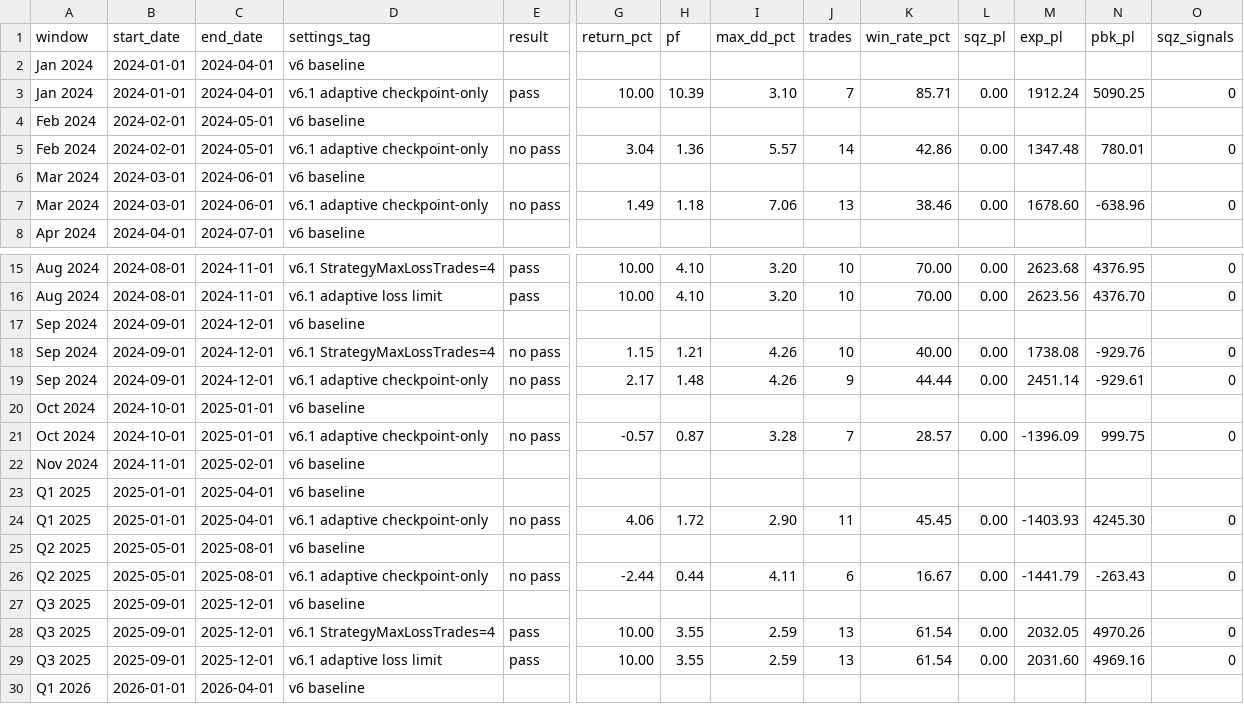
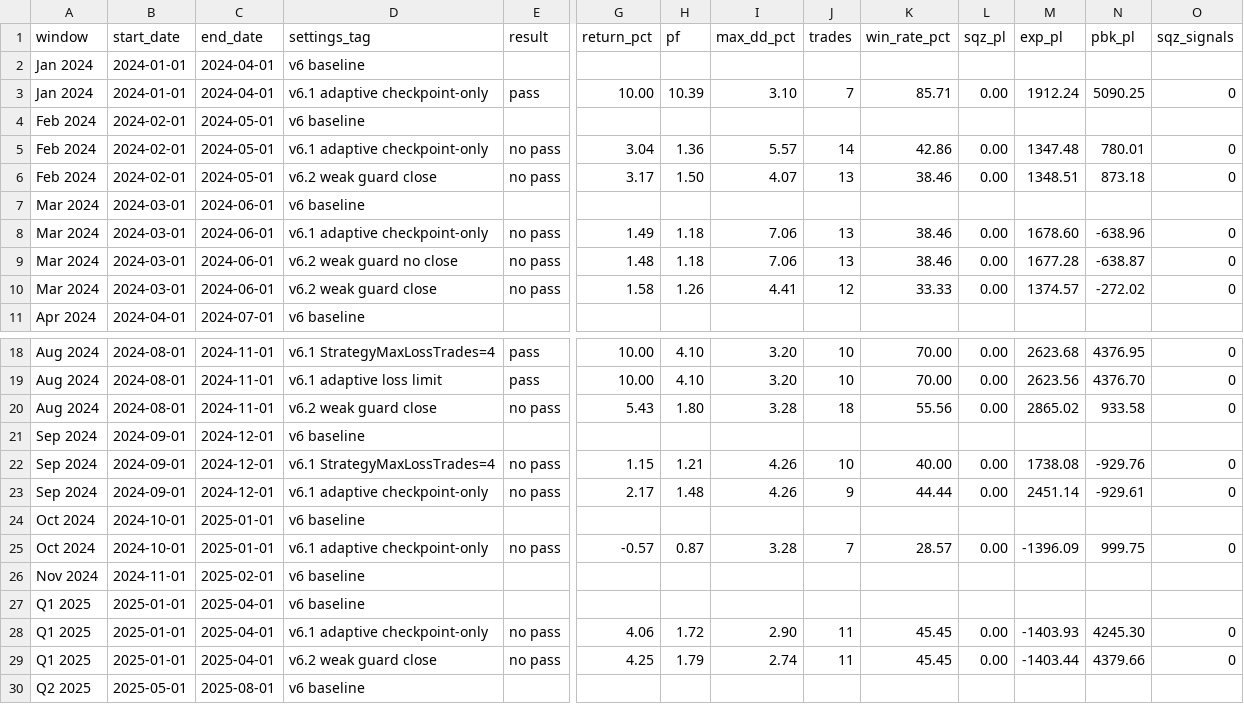
Before and after one commit to omarlatreche/LTS-Edge, a CSV file: LTS_Prop_Engine_v6_BENCHMARK_LEDGER.csv, drawn as a sheet; only a part is shown, gaps mark what is left out; the shorter side is filled out with more unchanged rows; rows hold the shown columns only; the diff names each change by its address in the sheet, - before the commit and + after, or states it on an @@ line.

Commit message:
Record v6.2 weak guard research

```diff
--- a/LTS_Prop_Engine_v6_BENCHMARK_LEDGER.csv
+++ b/LTS_Prop_Engine_v6_BENCHMARK_LEDGER.csv
+row 6: Feb 2024 | 2024-02-01 | 2024-05-01 | v6.2 weak guard close | no pass | 3.17 | 1.50 | 4.07 | 13 | 38.46 | 0.00 | 1348.51 | 873.18 | 0
+row 9: Mar 2024 | 2024-03-01 | 2024-06-01 | v6.2 weak guard no close | no pass | 1.48 | 1.18 | 7.06 | 13 | 38.46 | 0.00 | 1677.28 | -638.87 | 0
+row 10: Mar 2024 | 2024-03-01 | 2024-06-01 | v6.2 weak guard close | no pass | 1.58 | 1.26 | 4.41 | 12 | 33.33 | 0.00 | 1374.57 | -272.02 | 0
+row 20: Aug 2024 | 2024-08-01 | 2024-11-01 | v6.2 weak guard close | no pass | 5.43 | 1.80 | 3.28 | 18 | 55.56 | 0.00 | 2865.02 | 933.58 | 0
+row 29: Q1 2025 | 2025-01-01 | 2025-04-01 | v6.2 weak guard close | no pass | 4.25 | 1.79 | 2.74 | 11 | 45.45 | 0.00 | -1403.44 | 4379.66 | 0
```
Also changed, not shown: 2 other files.
